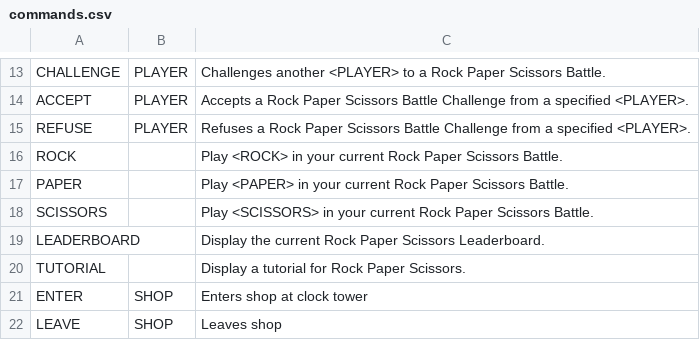
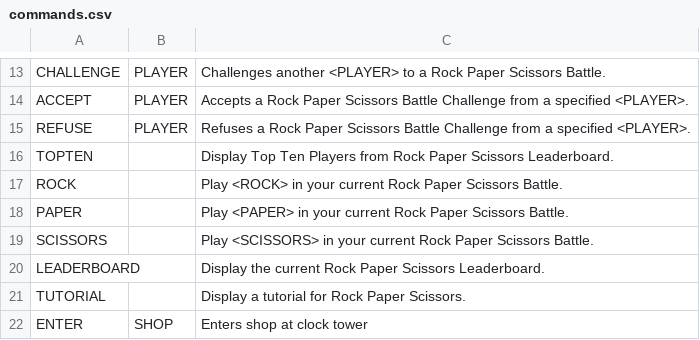
Before and after one commit to gildir/CS321-2018F-002, a CSV file: src/commands.csv, drawn as a sheet; only a part is shown, gaps mark what is left out; the shorter side is filled out with more unchanged rows; the diff names each change by its address in the sheet, - before the commit and + after, or states it on an @@ line.

Commit message:
fixed An's Bug

```diff
--- a/src/commands.csv
+++ b/src/commands.csv
+row 16: TOPTEN |  | Display Top Ten Players from Rock Paper Scissors Leaderboard.
```
